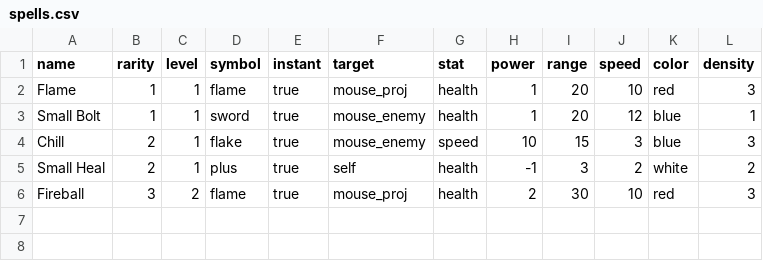
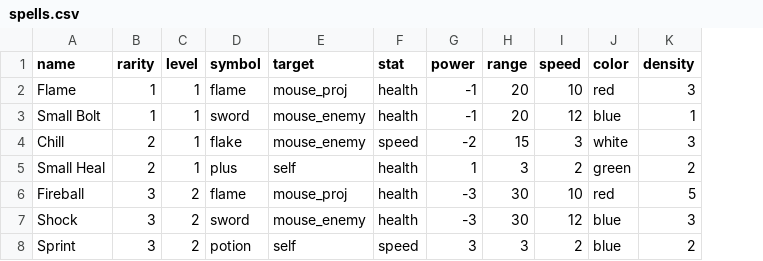
Before and after one commit to skyrmiongames/game, a CSV file: src/magic/spells.csv, drawn as a sheet; removed rows and columns are numbered as before the commit, all else as after; the diff names each change by its address in the sheet, - before the commit and + after, or states it on an @@ line.

Commit message:
Adjusted spell list

```diff
--- a/src/magic/spells.csv
+++ b/src/magic/spells.csv
-column E (instant), rows 2-6: all true
-G2:G3 (power): 1
+G2:G3 (power): -1
-G4 (power): 10
+G4 (power): -2
-J4 (color): blue
+J4 (color): white
-G5 (power): -1
+G5 (power): 1
-J5 (color): white
+J5 (color): green
-G6 (power): 2
+G6 (power): -3
-K6 (density): 3
+K6 (density): 5
+row 7: Shock | 3 | 2 | sword | mouse_enemy | health | -3 | 30 | 12 | blue | 3
+row 8: Sprint | 3 | 2 | potion | self | speed | 3 | 3 | 2 | blue | 2
```
Also changed, not shown: 1 other file.
